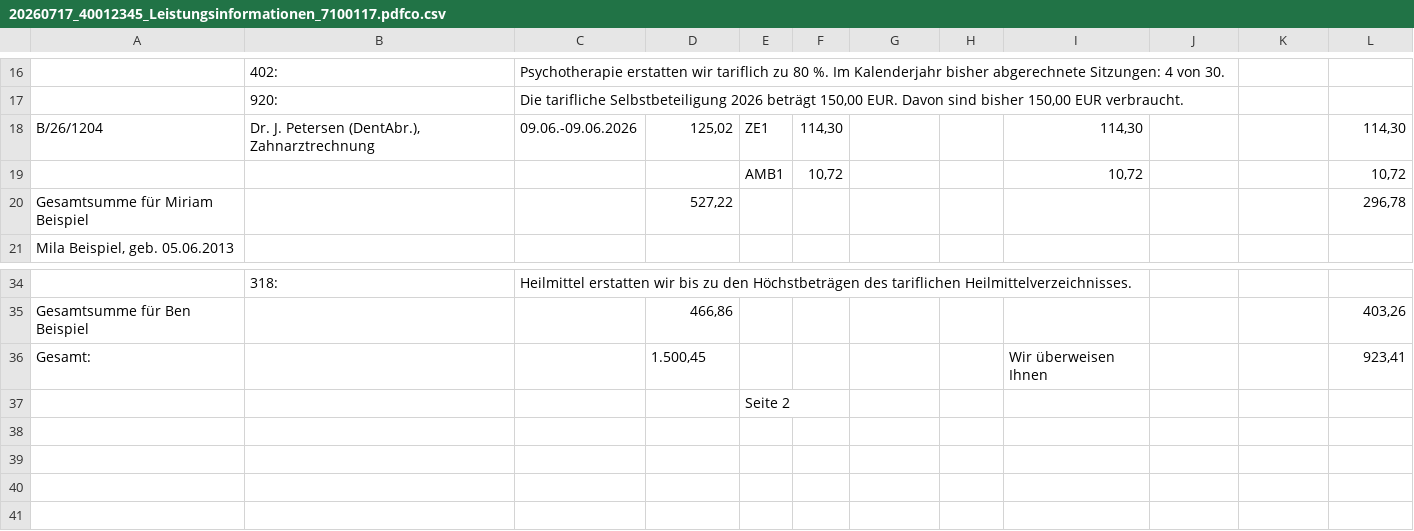
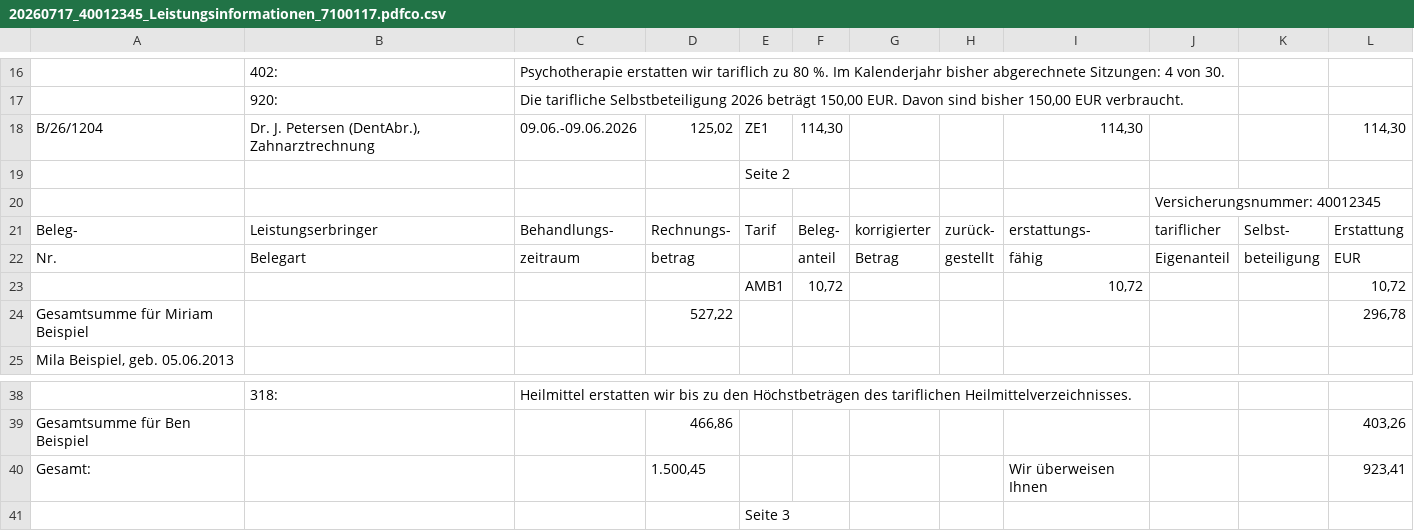
Before and after one commit to fmaschmeier/pkv-belege-template, a CSV file: samples/abrechnungen/20260717_40012345_Leistungsinformationen_7100117.pdfco.csv, drawn as a sheet; only a part is shown, gaps mark what is left out; addresses are those after the commit; the diff names each change by its address in the sheet, - before the commit and + after, or states it on an @@ line.

```diff
--- a/samples/abrechnungen/20260717_40012345_Leistungsinformationen_7100117.pdfco.csv
+++ b/samples/abrechnungen/20260717_40012345_Leistungsinformationen_7100117.pdfco.csv
+row 19:  |  |  |  | Seite 2
+row 20:  |  |  |  |  |  |  |  |  | Versicherungsnummer: 40012345
+row 21: Beleg- | Leistungserbringer | Behandlungs- | Rechnungs- | Tarif | Beleg- | korrigierter | zurück- | erstattungs- | tariflicher | Selbst- | Erstattung
+row 22: Nr. | Belegart | zeitraum | betrag |  | anteil | Betrag | gestellt | fähig | Eigenanteil | beteiligung | EUR
-E41: Seite 2
+E41: Seite 3
```
Also changed, not shown: 6 other files.
